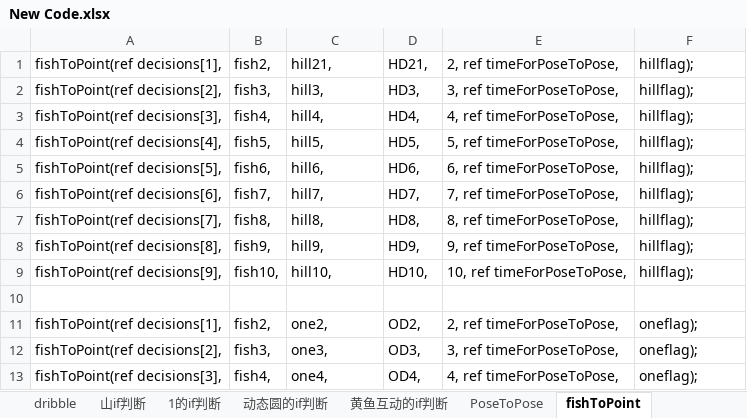
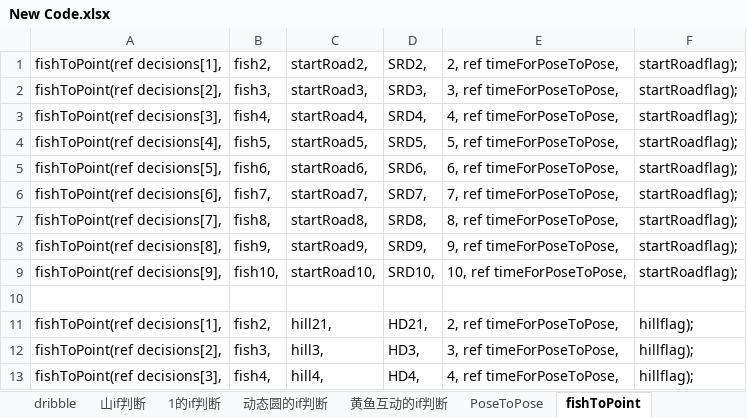
Before and after one commit to TonyNgcn/StrategyForUnderwaterRobot, an Excel workbook: New Code.xlsx, sheet fishToPoint, drawn as a sheet; only a part is shown; the shorter side is filled out with more unchanged rows; values as stored, in another font and other column widths than the file's, no borders; the diff names each change by its address in the sheet, - before the commit and + after, or states it on an @@ line.

```diff
--- a/New Code.xlsx (sheet fishToPoint)
+++ b/New Code.xlsx (sheet fishToPoint)
+row 1: fishToPoint(ref decisions[1], | fish2, | startRoad2, | SRD2, | 2, ref timeForPoseToPose, | startRoadflag);
+row 2: fishToPoint(ref decisions[2], | fish3, | startRoad3, | SRD3, | 3, ref timeForPoseToPose, | startRoadflag);
+row 3: fishToPoint(ref decisions[3], | fish4, | startRoad4, | SRD4, | 4, ref timeForPoseToPose, | startRoadflag);
+row 4: fishToPoint(ref decisions[4], | fish5, | startRoad5, | SRD5, | 5, ref timeForPoseToPose, | startRoadflag);
+row 5: fishToPoint(ref decisions[5], | fish6, | startRoad6, | SRD6, | 6, ref timeForPoseToPose, | startRoadflag);
+row 6: fishToPoint(ref decisions[6], | fish7, | startRoad7, | SRD7, | 7, ref timeForPoseToPose, | startRoadflag);
+row 7: fishToPoint(ref decisions[7], | fish8, | startRoad8, | SRD8, | 8, ref timeForPoseToPose, | startRoadflag);
+row 8: fishToPoint(ref decisions[8], | fish9, | startRoad9, | SRD9, | 9, ref timeForPoseToPose, | startRoadflag);
+row 9: fishToPoint(ref decisions[9], | fish10, | startRoad10, | SRD10, | 10, ref timeForPoseToPose, | startRoadflag);
+row 10: (empty)
```
Also changed, not shown: sheet 1的点和方向, sheet 圆的点和方向, other sheet tabs, 1 other file.
